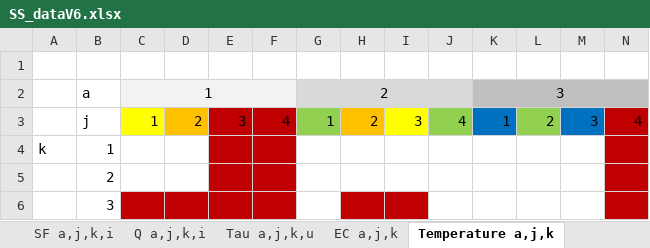
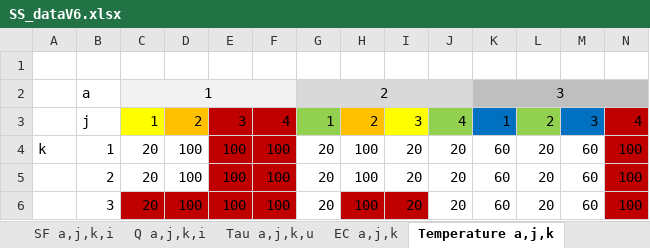
Before and after one commit to VincentReurslag/Superstructure_github, an Excel workbook: SS_dataV6.xlsx, sheet Temperature a,j,k, drawn as a sheet; only a part is shown; values as stored, in another font and other column widths than the file's, no borders; removed rows and columns are numbered as before the commit, all else as after; rows hold the shown columns only; the diff covers the shown part only; the diff names each change by its address in the sheet, - before the commit and + after, or states it on an @@ line.

```diff
--- a/SS_dataV6.xlsx (sheet Temperature a,j,k)
+++ b/SS_dataV6.xlsx (sheet Temperature a,j,k)
-C4: (empty)
+C4: 20
-D4: (empty)
+D4: 100
-E4: (empty)
+E4: 100
-F4: (empty)
+F4: 100
-G4: (empty)
+G4: 20
-H4: (empty)
+H4: 100
-I4: (empty)
+I4: 20
-J4: (empty)
+J4: 20
-K4: (empty)
+K4: 60
-L4: (empty)
+L4: 20
-M4: (empty)
+M4: 60
-N4: (empty)
+N4: 100
-row 5:  | 2
-row 6:  | 3
+row 5:  | 2 | 20 | 100 | 100 | 100 | 20 | 100 | 20 | 20 | 60 | 20 | 60 | 100
+row 6:  | 3 | 20 | 100 | 100 | 100 | 20 | 100 | 20 | 20 | 60 | 20 | 60 | 100
```
Also changed, not shown: 8 edited cells elsewhere in this sheet, sheet Tau a,j,k,u, sheet SingleConstants, 1 other file.
